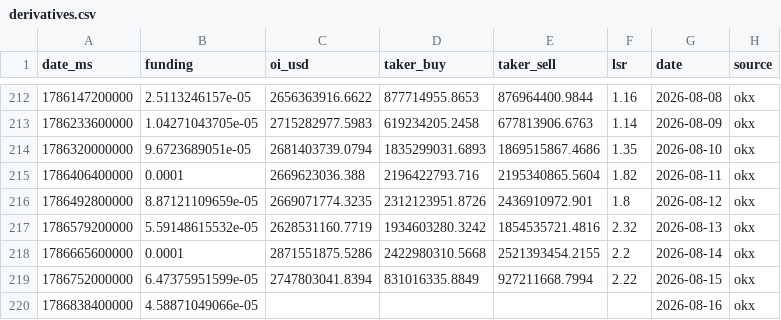
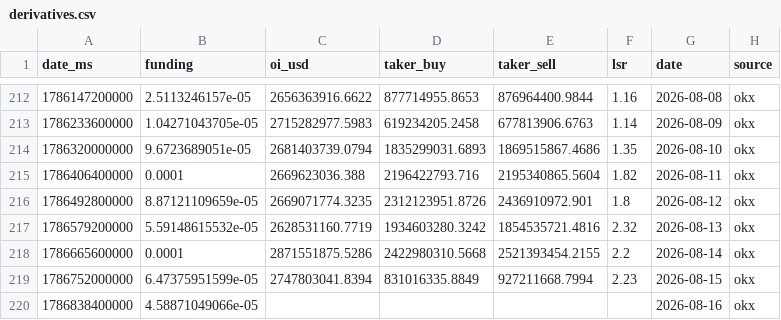
Before and after one commit to kenhuangads/btc-trader, a CSV file: history/derivatives.csv, drawn as a sheet; only a part is shown, gaps mark what is left out.

```diff
--- a/history/derivatives.csv
+++ b/history/derivatives.csv
@@ -218,3 +218,3 @@ date_ms,funding,oi_usd,taker_buy,taker_sell,lsr,date,source
 1786665600000,0.0001,2871551875.5286,2422980310.5668,2521393454.2155,2.2,2026-08-14,okx
-1786752000000,6.47375951599e-05,2747803041.8394,831016335.8849,927211668.7994,2.22,2026-08-15,okx
+1786752000000,6.47375951599e-05,2747803041.8394,831016335.8849,927211668.7994,2.23,2026-08-15,okx
 1786838400000,4.58871049066e-05,,,,,2026-08-16,okx
```
Also changed, not shown: 5 other files.
